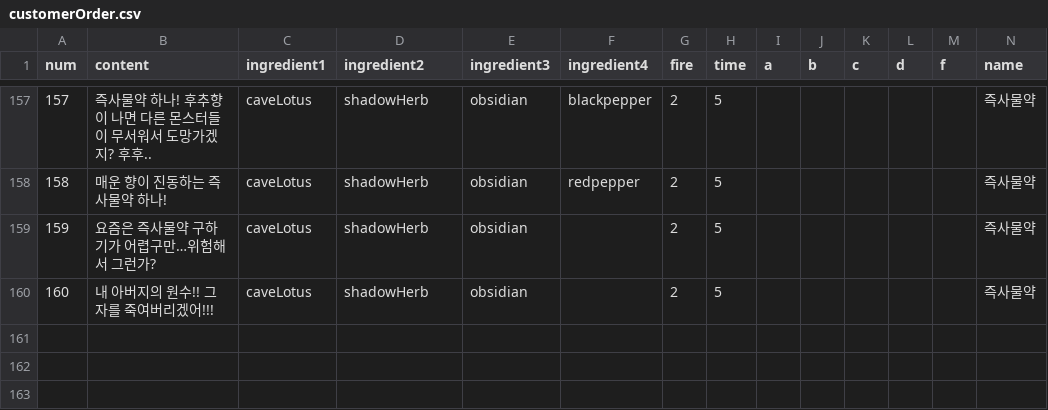
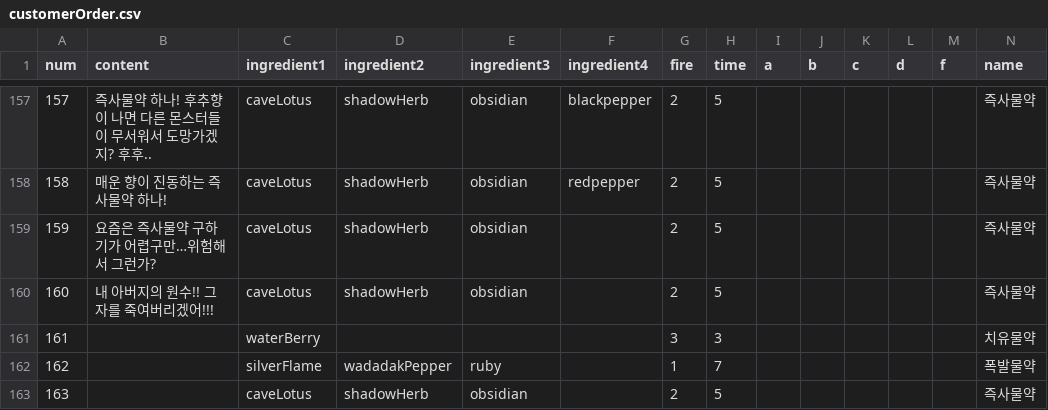
Before and after one commit to ally432/Gamechanger, a CSV file: Assets/Resources/customerOrder.csv, drawn as a sheet; only a part is shown, gaps mark what is left out.

```diff
--- a/Assets/Resources/customerOrder.csv
+++ b/Assets/Resources/customerOrder.csv
@@ -160 +160,4 @@
 160,내 아버지의 원수!! 그 자를 죽여버리겠어!!!,caveLotus,shadowHerb,obsidian,,2,5,,,,,,즉사물약
+161,,waterBerry,,,,3,3,,,,,,치유물약
+162,,silverFlame,wadadakPepper,ruby,,1,7,,,,,,폭발물약
+163,,caveLotus,shadowHerb,obsidian,,2,5,,,,,,즉사물약
```
Also changed, not shown: Assets/Resources/specialPerson.csv, 14 other files.
